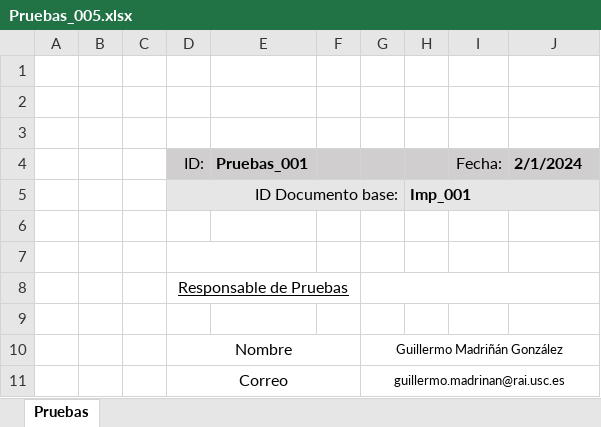
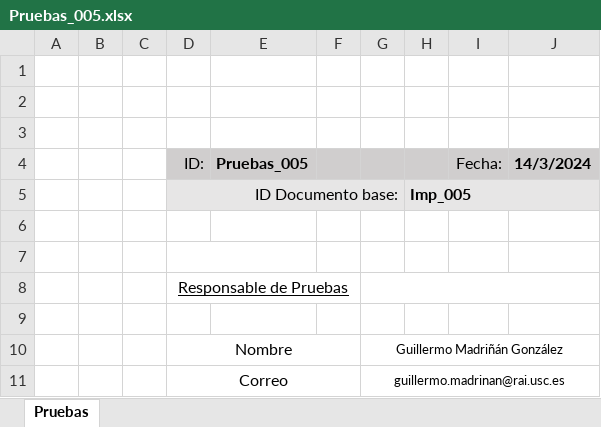
Before and after one commit to Nvkn/EnSo_ControlCambios_gr1.2, an Excel workbook: ControlCambios/07_Pruebas/Pruebas_005.xlsx, sheet Pruebas, drawn as a sheet; only a part is shown; values as stored, in another font and other column widths than the file's, no borders; the diff names each change by its address in the sheet, - before the commit and + after, or states it on an @@ line.

Commit message:
Pruebas005-Revisión005-ActualizacionFechas+Ids-GMG_270300

```diff
--- a/ControlCambios/07_Pruebas/Pruebas_005.xlsx (sheet Pruebas)
+++ b/ControlCambios/07_Pruebas/Pruebas_005.xlsx (sheet Pruebas)
-E4: Pruebas_001
+E4: Pruebas_005
-J4: 2/1/2024
+J4: 14/3/2024
-H5: Imp_001
+H5: Imp_005
```
Also changed, not shown: ControlCambios/06_Implementacion/Implementacion_005.xlsx, 1 other file.
